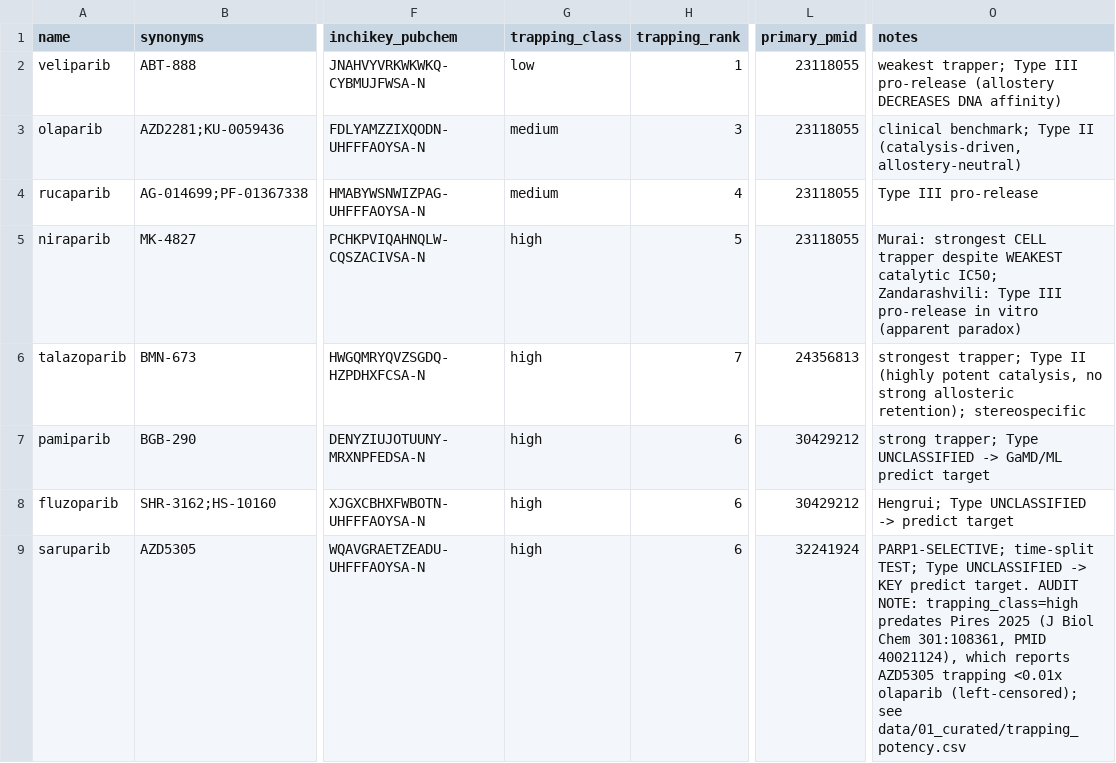
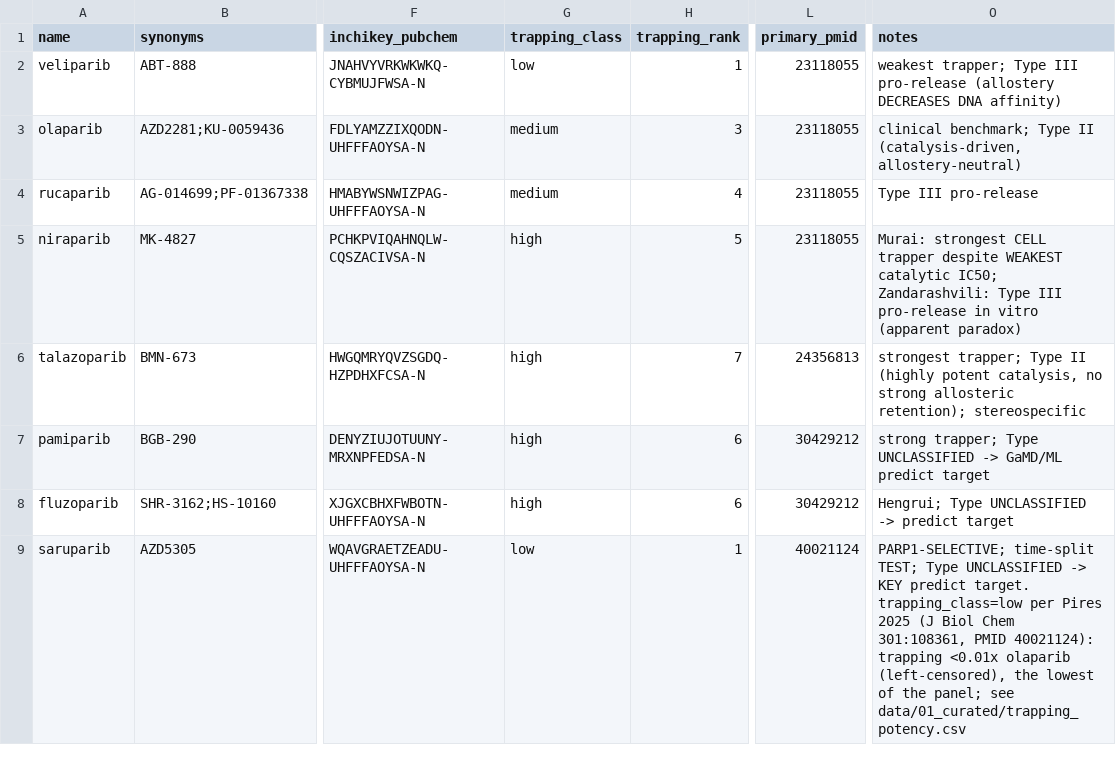
Before and after one commit to tjogzt/PARPi-GaMD, a CSV file: data/01_curated/trapping_seed_dataset.csv, drawn as a sheet; only a part is shown, gaps mark what is left out; the diff names each change by its address in the sheet, - before the commit and + after, or states it on an @@ line.

```diff
--- a/data/01_curated/trapping_seed_dataset.csv
+++ b/data/01_curated/trapping_seed_dataset.csv
-G9 (trapping_class): high
+G9 (trapping_class): low
-H9 (trapping_rank): 6
+H9 (trapping_rank): 1
-L9 (primary_pmid): 32241924
+L9 (primary_pmid): 40021124
-O9 (notes): …predict target. AUDIT NOTE: trapping_class=high predates Pires 2025 (J Biol Chem 301:108361, PMID 40021124), which reports AZD5305 trapping <0.01x olaparib (left-censored); see data/01_curated/trapping_potency.csv
+O9 (notes): …predict target. trapping_class=low per Pires 2025 (J Biol Chem 301:108361, PMID 40021124): trapping <0.01x olaparib (left-censored), the lowest of the panel; see data/01_curated/trapping_potency.csv
```
Also changed, not shown: data/01_curated/seed_ligands.csv, 1 other file.
